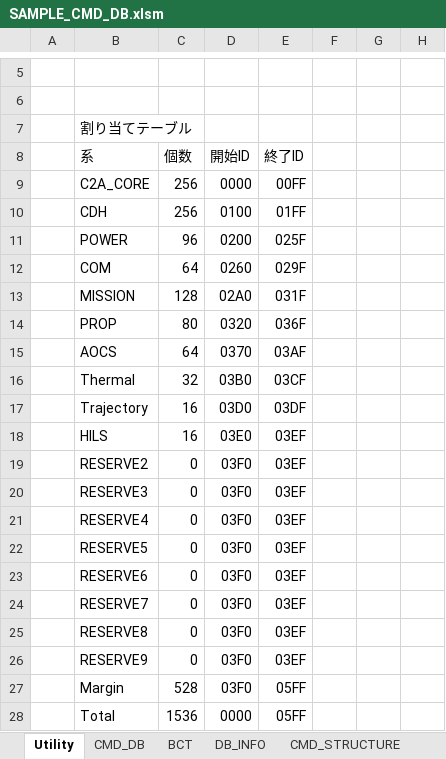
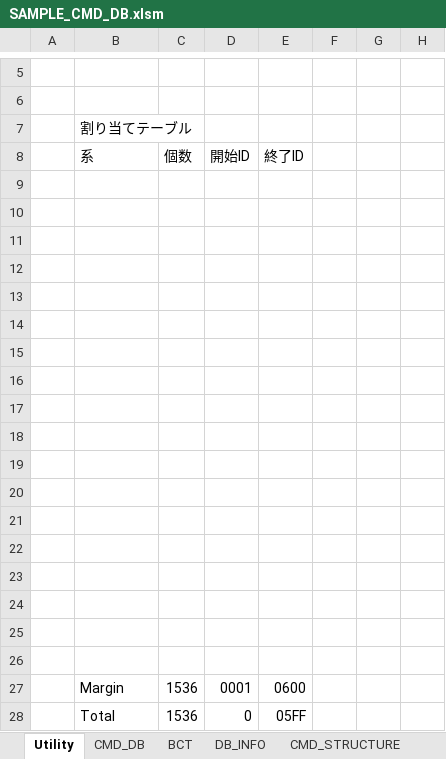
Before and after one commit to arkedge/c2a-tlmcmddb, an Excel workbook: tlm-cmd-db/CMD_DB/SAMPLE_CMD_DB.xlsm, sheet Utility, drawn as a sheet; only a part is shown, gaps mark what is left out; values as stored, in another font and other column widths than the file's, no borders; charts and pictures not drawn; removed rows and columns are numbered as before the commit, all else as after; the diff names each change by its address in the sheet, - before the commit and + after, or states it on an @@ line.

```diff
--- a/tlm-cmd-db/CMD_DB/SAMPLE_CMD_DB.xlsm (sheet Utility)
+++ b/tlm-cmd-db/CMD_DB/SAMPLE_CMD_DB.xlsm (sheet Utility)
-row 9:  | C2A_CORE | 256 | 0000 | 00FF
+row 9: (empty)
-row 10:  | CDH | 256 | 0100 | 01FF
+row 10: (empty)
-row 11:  | POWER | 96 | 0200 | 025F
+row 11: (empty)
-row 12:  | COM | 64 | 0260 | 029F
+row 12: (empty)
-row 13:  | MISSION | 128 | 02A0 | 031F
+row 13: (empty)
-row 14:  | PROP | 80 | 0320 | 036F
+row 14: (empty)
-row 15:  | AOCS | 64 | 0370 | 03AF
+row 15: (empty)
-row 16:  | Thermal | 32 | 03B0 | 03CF
+row 16: (empty)
-row 17:  | Trajectory | 16 | 03D0 | 03DF
+row 17: (empty)
-row 18:  | HILS | 16 | 03E0 | 03EF
+row 18: (empty)
-row 19:  | RESERVE2 | 0 | 03F0 | 03EF
+row 19: (empty)
-row 20:  | RESERVE3 | 0 | 03F0 | 03EF
+row 20: (empty)
-row 21:  | RESERVE4 | 0 | 03F0 | 03EF
+row 21: (empty)
-row 22:  | RESERVE5 | 0 | 03F0 | 03EF
+row 22: (empty)
-row 23:  | RESERVE6 | 0 | 03F0 | 03EF
+row 23: (empty)
-row 24:  | RESERVE7 | 0 | 03F0 | 03EF
+row 24: (empty)
-row 25:  | RESERVE8 | 0 | 03F0 | 03EF
+row 25: (empty)
-row 26:  | RESERVE9 | 0 | 03F0 | 03EF
+row 26: (empty)
-row 27:  | Margin | 528 | 03F0 | 05FF
+row 27:  | Margin | 1536 | 0001 | 0600
-D28: 0000
+D28: 0
```
Also changed, not shown: 3 other files.
